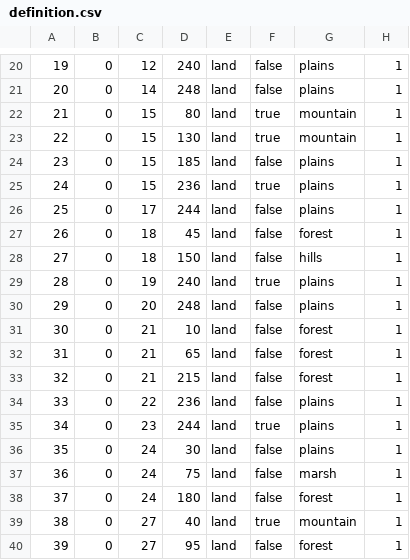
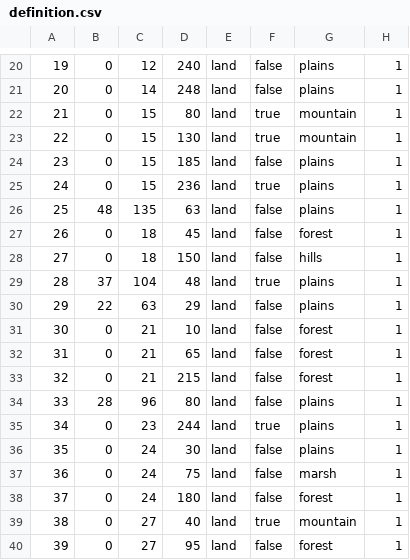
Before and after one commit to PabPababaPuba/ahgoverhaul, a CSV file: map/definition.csv, drawn as a sheet; only a part is shown, gaps mark what is left out.

```diff
--- a/map/definition.csv
+++ b/map/definition.csv
@@ -25,7 +25,7 @@
 24;0;15;236;land;true;plains;1
-25;0;17;244;land;false;plains;1
+25;48;135;63;land;false;plains;1
 26;0;18;45;land;false;forest;1
 27;0;18;150;land;false;hills;1
-28;0;19;240;land;true;plains;1
-29;0;20;248;land;false;plains;1
+28;37;104;48;land;true;plains;1
+29;22;63;29;land;false;plains;1
 30;0;21;10;land;false;forest;1
@@ -33,3 +33,3 @@
 32;0;21;215;land;false;forest;1
-33;0;22;236;land;false;plains;1
+33;28;96;80;land;false;plains;1
 34;0;23;244;land;true;plains;1
```
Also changed, not shown: 9 other files.
